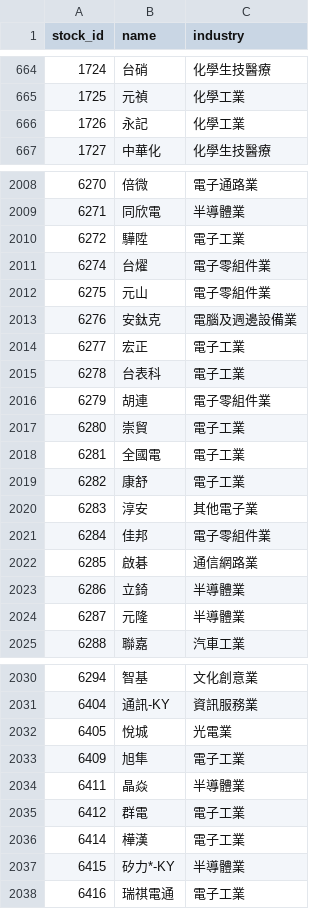
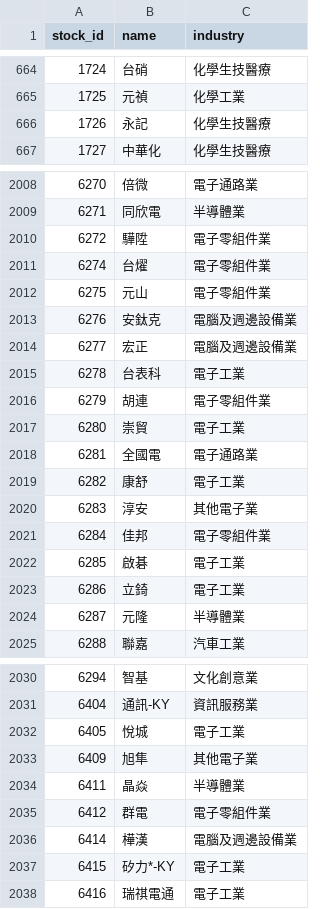
Before and after one commit to jjen0206/stock-screener, a CSV file: data/twse_snapshot/stocks.csv, drawn as a sheet; only a part is shown, gaps mark what is left out; the diff covers the shown part only.

```diff
--- a/data/twse_snapshot/stocks.csv
+++ b/data/twse_snapshot/stocks.csv
@@ -665,3 +665,3 @@ stock_id,name,industry
 1725,元禎,化學工業
-1726,永記,化學工業
+1726,永記,化學生技醫療
 1727,中華化,化學生技醫療
@@ -2009,3 +2009,3 @@ stock_id,name,industry
 6271,同欣電,半導體業
-6272,驊陞,電子工業
+6272,驊陞,電子零組件業
 6274,台燿,電子零組件業
@@ -2013,3 +2013,3 @@ stock_id,name,industry
 6276,安鈦克,電腦及週邊設備業
-6277,宏正,電子工業
+6277,宏正,電腦及週邊設備業
 6278,台表科,電子工業
@@ -2017,3 +2017,3 @@ stock_id,name,industry
 6280,崇貿,電子工業
-6281,全國電,電子工業
+6281,全國電,電子通路業
 6282,康舒,電子工業
@@ -2021,4 +2021,4 @@ stock_id,name,industry
 6284,佳邦,電子零組件業
-6285,啟碁,通信網路業
-6286,立錡,半導體業
+6285,啟碁,電子工業
+6286,立錡,電子工業
 6287,元隆,半導體業
@@ -2031,8 +2031,8 @@ stock_id,name,industry
 6404,通訊-KY,資訊服務業
-6405,悅城,光電業
-6409,旭隼,電子工業
+6405,悅城,電子工業
+6409,旭隼,其他電子業
 6411,晶焱,半導體業
-6412,群電,電子工業
-6414,樺漢,電子工業
-6415,矽力*-KY,半導體業
+6412,群電,電子零組件業
+6414,樺漢,電腦及週邊設備業
+6415,矽力*-KY,電子工業
 6416,瑞祺電通,電子工業
```
Also changed, not shown: 103 edited cells elsewhere in this file, 3 other files.
